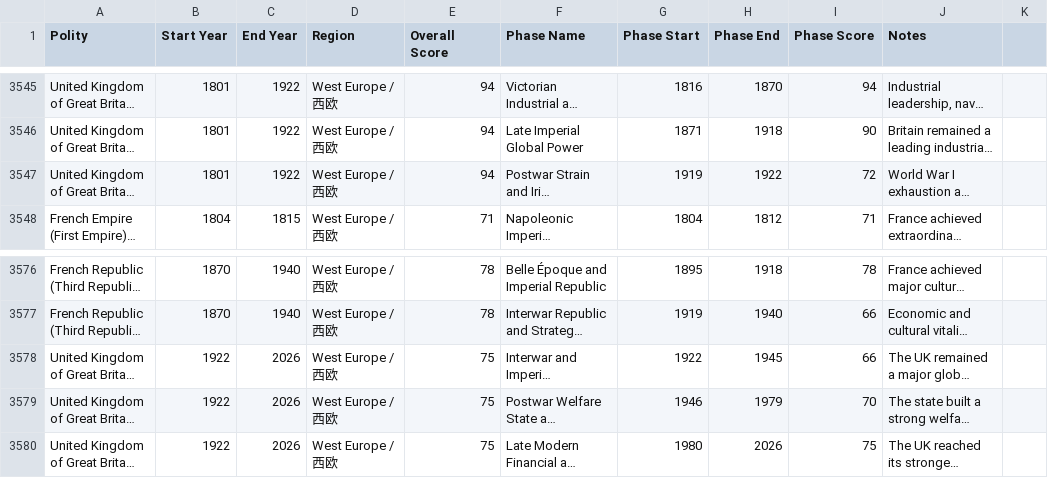
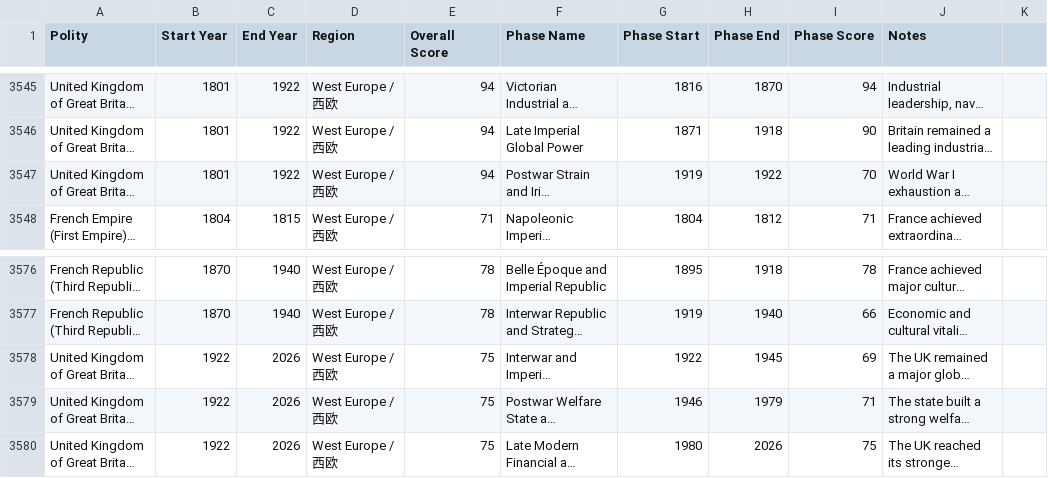
Before and after one commit to XuhuiJin1215/Historical-Polities, a CSV file: phases.csv, drawn as a sheet; only a part is shown, gaps mark what is left out; long unchanged cells end in …; the diff names each change by its address in the sheet, - before the commit and + after, or states it on an @@ line.

Commit message:
Update phases.csv

```diff
--- a/phases.csv
+++ b/phases.csv
-I3547 (Phase Score): 72
+I3547 (Phase Score): 70
-I3578 (Phase Score): 66
+I3578 (Phase Score): 69
-I3579 (Phase Score): 70
+I3579 (Phase Score): 71
```
